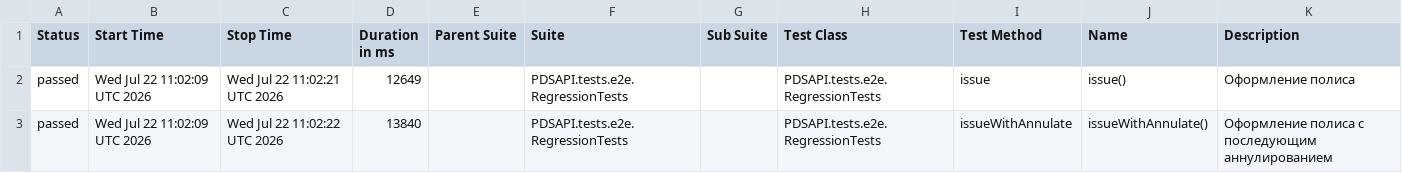
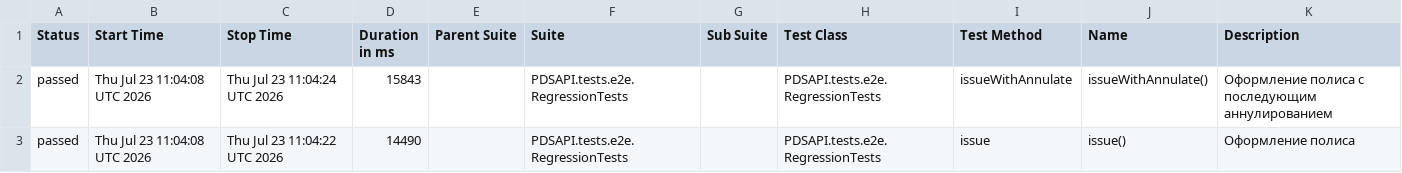
Before and after one commit to Dania13/java-test-QA, a CSV file: data/suites.csv, drawn as a sheet.

```diff
--- a/data/suites.csv
+++ b/data/suites.csv
@@ -1,3 +1,3 @@
 "Status","Start Time","Stop Time","Duration in ms","Parent Suite","Suite","Sub Suite","Test Class","Test Method","Name","Description"
-"passed","Wed Jul 22 11:02:09 UTC 2026","Wed Jul 22 11:02:21 UTC 2026","12649","","PDSAPI.tests.e2e.RegressionTests","","PDSAPI.tests.e2e.RegressionTests","issue","issue()","Оформление полиса"
-"passed","Wed Jul 22 11:02:09 UTC 2026","Wed Jul 22 11:02:22 UTC 2026","13840","","PDSAPI.tests.e2e.RegressionTests","","PDSAPI.tests.e2e.RegressionTests","issueWithAnnulate","issueWithAnnulate()","Оформление полиса с последующим аннулированием"
+"passed","Thu Jul 23 11:04:08 UTC 2026","Thu Jul 23 11:04:24 UTC 2026","15843","","PDSAPI.tests.e2e.RegressionTests","","PDSAPI.tests.e2e.RegressionTests","issueWithAnnulate","issueWithAnnulate()","Оформление полиса с последующим аннулированием"
+"passed","Thu Jul 23 11:04:08 UTC 2026","Thu Jul 23 11:04:22 UTC 2026","14490","","PDSAPI.tests.e2e.RegressionTests","","PDSAPI.tests.e2e.RegressionTests","issue","issue()","Оформление полиса"
```
Also changed, not shown: 47 other files.
